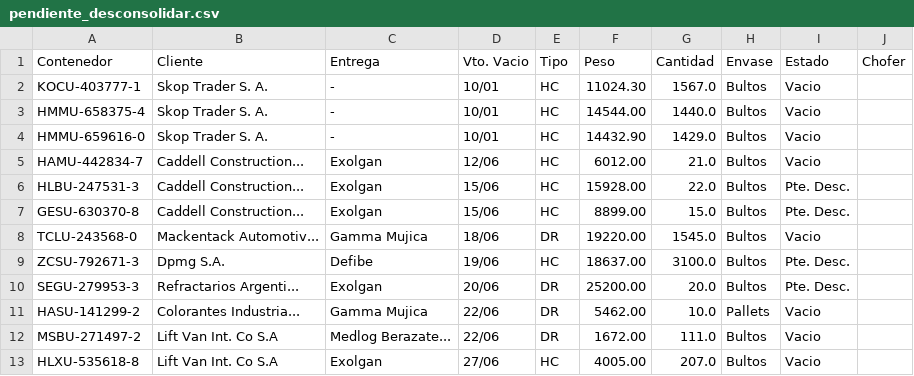
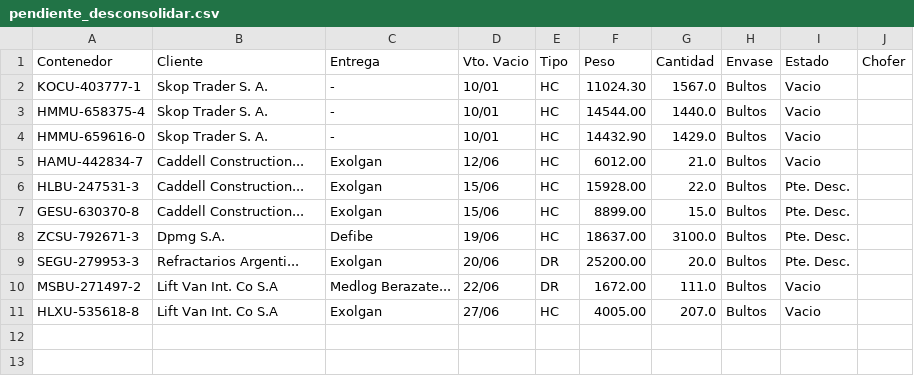
Before and after one commit to marajadesantelmo/dassa_operativo_stream, a CSV file: data/pendiente_desconsolidar.csv, drawn as a sheet; the diff names each change by its address in the sheet, - before the commit and + after, or states it on an @@ line.

```diff
--- a/data/pendiente_desconsolidar.csv
+++ b/data/pendiente_desconsolidar.csv
-row 8: TCLU-243568-0 | Mackentack Automotiv... | Gamma Mujica | 18/06 | DR | 19220.00 | 1545.0 | Bultos | Vacio
-row 11: HASU-141299-2 | Colorantes Industria... | Gamma Mujica | 22/06 | DR | 5462.00 | 10.0 | Pallets | Vacio
```
Also changed, not shown: data/arribos_expo_carga.csv, data/existente_plz.csv, 8 other files.
